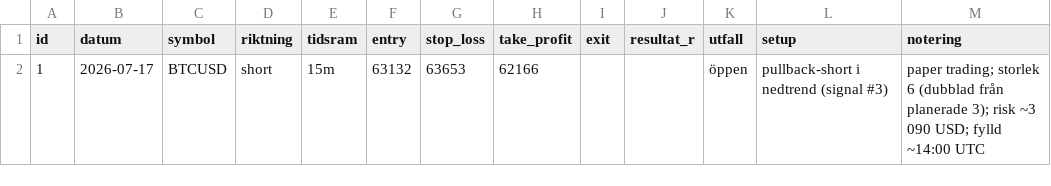
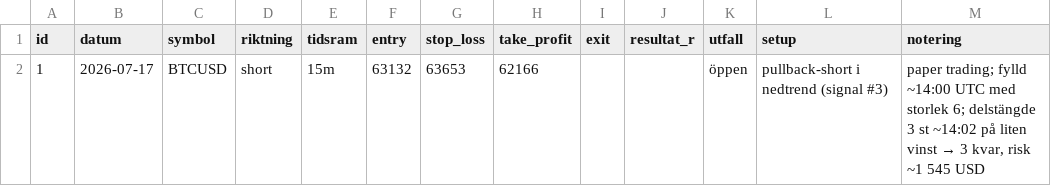
Before and after one commit to leonsand3-ops/Trading-, a CSV file: journal/trades.csv, drawn as a sheet.

```diff
--- a/journal/trades.csv
+++ b/journal/trades.csv
@@ -1,2 +1,2 @@
 id,datum,symbol,riktning,tidsram,entry,stop_loss,take_profit,exit,resultat_r,utfall,setup,notering
-1,2026-07-17,BTCUSD,short,15m,63132,63653,62166,,,öppen,"pullback-short i nedtrend (signal #3)","paper trading; storlek 6 (dubblad från planerade 3); risk ~3 090 USD; fylld ~14:00 UTC"
+1,2026-07-17,BTCUSD,short,15m,63132,63653,62166,,,öppen,"pullback-short i nedtrend (signal #3)","paper trading; fylld ~14:00 UTC med storlek 6; delstängde 3 st ~14:02 på liten vinst → 3 kvar, risk ~1 545 USD"
```
